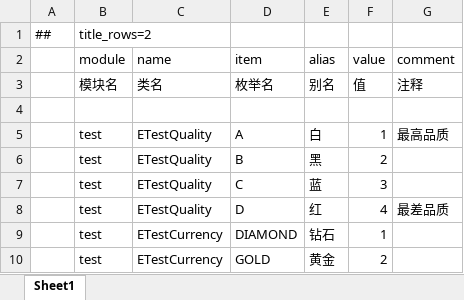
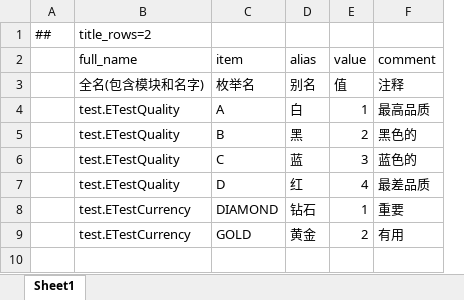
Before and after one commit to focus-creative-games/luban_examples, an Excel workbook: DesignerConfigs/Datas/enums.xlsx, sheet Sheet1, drawn as a sheet; values as stored, in another font and other column widths than the file's, no borders; removed rows and columns are numbered as before the commit, all else as after; the diff names each change by its address in the sheet, - before the commit and + after, or states it on an @@ line.

```diff
--- a/DesignerConfigs/Datas/enums.xlsx (sheet Sheet1)
+++ b/DesignerConfigs/Datas/enums.xlsx (sheet Sheet1)
-column B (module), row 1: title_rows=2; row 3: 模块名; rows 5-10: all test
-column C (name), row 3: 类名; rows 5-10: ETestQuality | ETestQuality | ETestQuality | ETestQuality | ETestCurrency | ETestCurrency
+column B (full_name), row 1: title_rows=2; rows 3-9: 全名(包含模块和名字) | test.ETestQuality | test.ETestQuality | test.ETestQuality | test.ETestQuality | test.ETestCurrency | test.ETestCurrency
-row 4: (empty)
-F5 (comment): (empty)
+F5 (comment): 黑色的
-F6 (comment): (empty)
+F6 (comment): 蓝色的
-F8 (comment): (empty)
+F8 (comment): 重要
-F9 (comment): (empty)
+F9 (comment): 有用
```
Also changed, not shown: DesignerConfigs/Datas/tables.xlsx, 7 other files.
